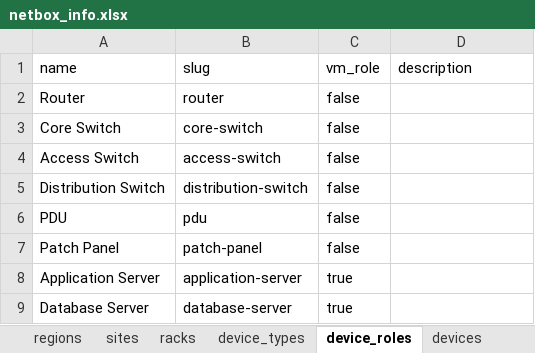
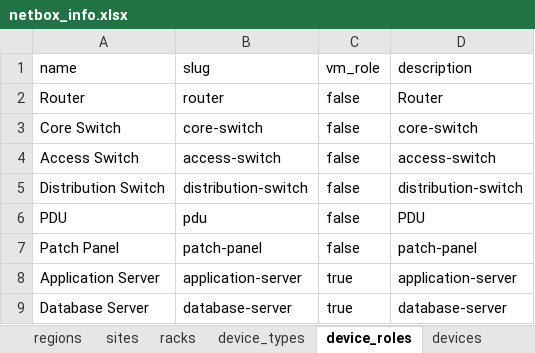
Before and after one commit to VNPT-SmartCloud-System/Tim-hieu-Netbox, an Excel workbook: netbox_create_data/file_data/netbox_info.xlsx, sheet device_roles, drawn as a sheet; values as stored, in another font and other column widths than the file's, no borders; the diff names each change by its address in the sheet, - before the commit and + after, or states it on an @@ line.

```diff
--- a/netbox_create_data/file_data/netbox_info.xlsx (sheet device_roles)
+++ b/netbox_create_data/file_data/netbox_info.xlsx (sheet device_roles)
-D2 (description): (empty)
+D2 (description): Router
-D3 (description): (empty)
+D3 (description): core-switch
-D4 (description): (empty)
+D4 (description): access-switch
-D5 (description): (empty)
+D5 (description): distribution-switch
-D6 (description): (empty)
+D6 (description): PDU
-D7 (description): (empty)
+D7 (description): patch-panel
-D8 (description): (empty)
+D8 (description): application-server
-D9 (description): (empty)
+D9 (description): database-server
```
Also changed, not shown: sheet interface_templates, sheet prefixes, sheet cable_connections, sheet racks, sheet devices, sheet vlans, 1 more sheet, other sheet tabs, 34 other files.
